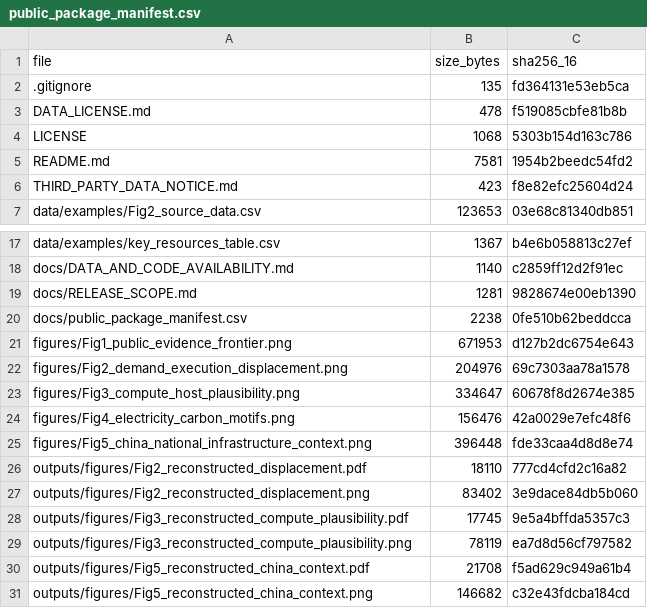
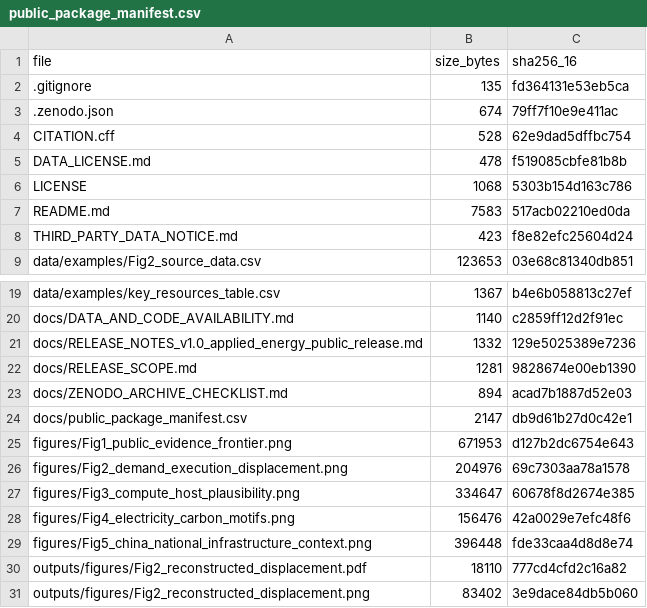
Before and after one commit to no838/ai-token-energy-telecoupling-public, a CSV file: docs/public_package_manifest.csv, drawn as a sheet; only a part is shown, gaps mark what is left out; the shorter side is filled out with more unchanged rows.

Commit message:
Add Zenodo metadata and release documentation

```diff
--- a/docs/public_package_manifest.csv
+++ b/docs/public_package_manifest.csv
@@ -2,5 +2,7 @@ file,size_bytes,sha256_16
 .gitignore,135,fd364131e53eb5ca
+.zenodo.json,674,79ff7f10e9e411ac
+CITATION.cff,528,62e9dad5dffbc754
 DATA_LICENSE.md,478,f519085cbfe81b8b
 LICENSE,1068,5303b154d163c786
-README.md,7581,1954b2beedc54fd2
+README.md,7583,517acb02210ed0da
 THIRD_PARTY_DATA_NOTICE.md,423,f8e82efc25604d24
@@ -18,4 +20,6 @@ data/examples/key_resources_table.csv,1367,b4e6b058813c27ef
 docs/DATA_AND_CODE_AVAILABILITY.md,1140,c2859ff12d2f91ec
+docs/RELEASE_NOTES_v1.0_applied_energy_public_release.md,1332,129e5025389e7236
 docs/RELEASE_SCOPE.md,1281,9828674e00eb1390
-docs/public_package_manifest.csv,2238,0fe510b62beddcca
+docs/ZENODO_ARCHIVE_CHECKLIST.md,894,acad7b1887d52e03
+docs/public_package_manifest.csv,2147,db9d61b27d0c42e1
 figures/Fig1_public_evidence_frontier.png,671953,d127b2dc6754e643
```
Also changed, not shown: 5 other files.
